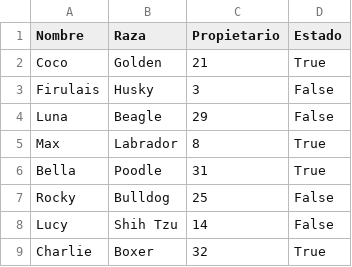
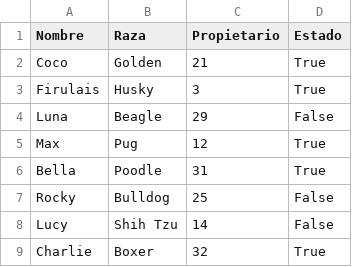
Before and after one commit to JuanBaez77/TPI, a CSV file: csv/mascota.csv, drawn as a sheet; only a part is shown.

Commit message:
FIN MASCOTA Y RAZA

```diff
--- a/csv/mascota.csv
+++ b/csv/mascota.csv
@@ -2,5 +2,5 @@ Nombre,Raza,Propietario,Estado
 Coco,Golden,21,True
-Firulais,Husky,3,False
+Firulais,Husky,3,True
 Luna,Beagle,29,False
-Max,Labrador,8,True
+Max,Pug,12,True
 Bella,Poodle,31,True
```
Also changed, not shown: 6 other files.
